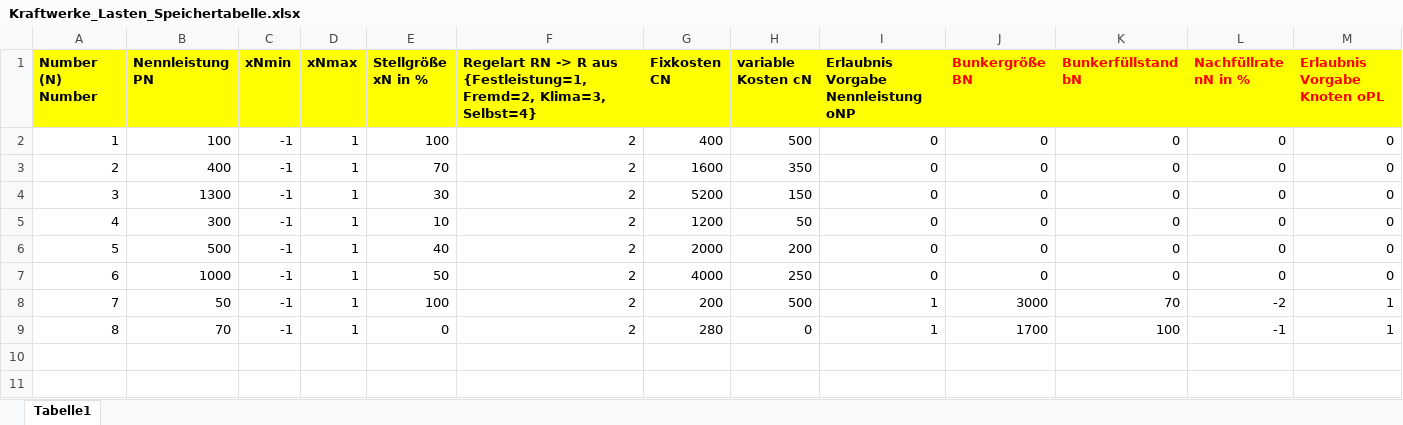
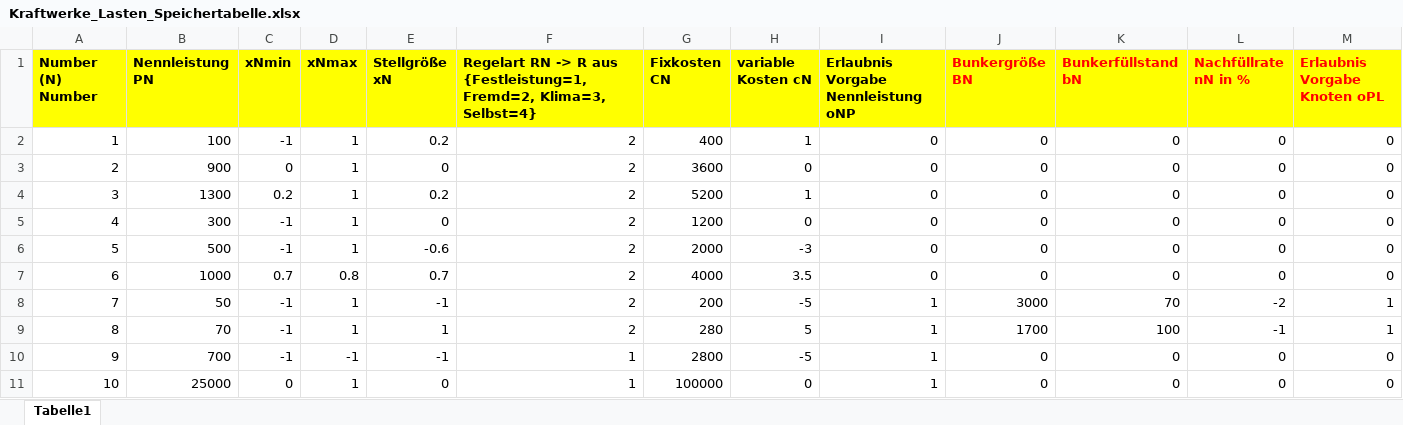
Before and after one commit to LPKNetz/netzoptimierung, an Excel workbook: data/Kraftwerke_Lasten_Speichertabelle.xlsx, sheet Tabelle1, drawn as a sheet; only a part is shown; values as stored, in another font and other column widths than the file's, no borders; rows hold the shown columns only; the diff names each change by its address in the sheet, - before the commit and + after, or states it on an @@ line.

```diff
--- a/data/Kraftwerke_Lasten_Speichertabelle.xlsx (sheet Tabelle1)
+++ b/data/Kraftwerke_Lasten_Speichertabelle.xlsx (sheet Tabelle1)
-E1: Stellgröße xN in %
+E1: Stellgröße xN
-E2 (Stellgröße xN): 100
+E2 (Stellgröße xN): 0.2
-H2 (variable Kosten cN): 500
+H2 (variable Kosten cN): 1
-B3 (Nennleistung PN): 400
+B3 (Nennleistung PN): 900
-C3 (xNmin): -1
+C3 (xNmin): 0
-E3 (Stellgröße xN): 70
+E3 (Stellgröße xN): 0
-G3 (Fixkosten CN): 1600
+G3 (Fixkosten CN): 3600
-H3 (variable Kosten cN): 350
+H3 (variable Kosten cN): 0
-C4 (xNmin): -1
+C4 (xNmin): 0.2
-E4 (Stellgröße xN): 30
+E4 (Stellgröße xN): 0.2
-H4 (variable Kosten cN): 150
+H4 (variable Kosten cN): 1
-E5 (Stellgröße xN): 10
+E5 (Stellgröße xN): 0
-H5 (variable Kosten cN): 50
+H5 (variable Kosten cN): 0
-E6 (Stellgröße xN): 40
+E6 (Stellgröße xN): -0.6
-H6 (variable Kosten cN): 200
+H6 (variable Kosten cN): -3
-C7 (xNmin): -1
+C7 (xNmin): 0.7
-D7 (xNmax): 1
+D7 (xNmax): 0.8
-E7 (Stellgröße xN): 50
+E7 (Stellgröße xN): 0.7
-H7 (variable Kosten cN): 250
+H7 (variable Kosten cN): 3.5
-E8 (Stellgröße xN): 100
+E8 (Stellgröße xN): -1
-H8 (variable Kosten cN): 500
+H8 (variable Kosten cN): -5
-E9 (Stellgröße xN): 0
+E9 (Stellgröße xN): 1
-H9 (variable Kosten cN): 0
+H9 (variable Kosten cN): 5
+row 10: 9 | 700 | -1 | -1 | -1 | 1 | 2800 | -5 | 1 | 0 | 0 | 0 | 0
+row 11: 10 | 25000 | 0 | 1 | 0 | 1 | 100000 | 0 | 1 | 0 | 0 | 0 | 0
```
Also changed, not shown: data/arbeitstabelle.xlsx, 4 other files.
